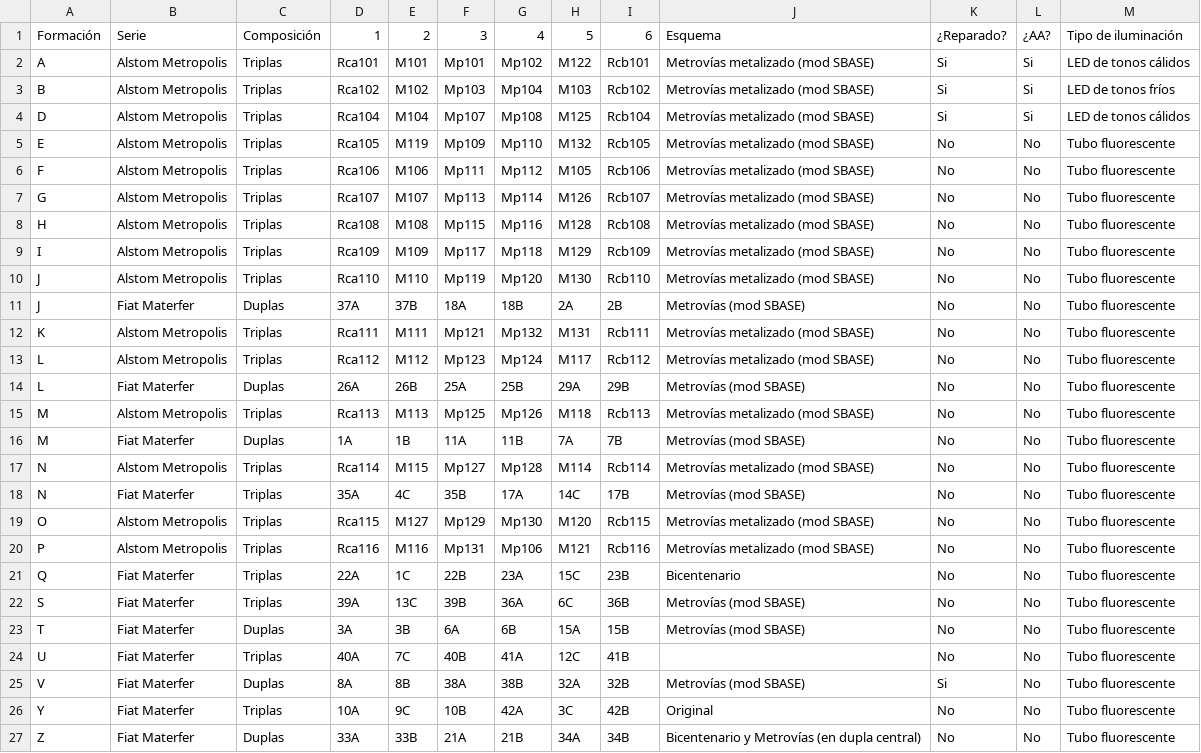
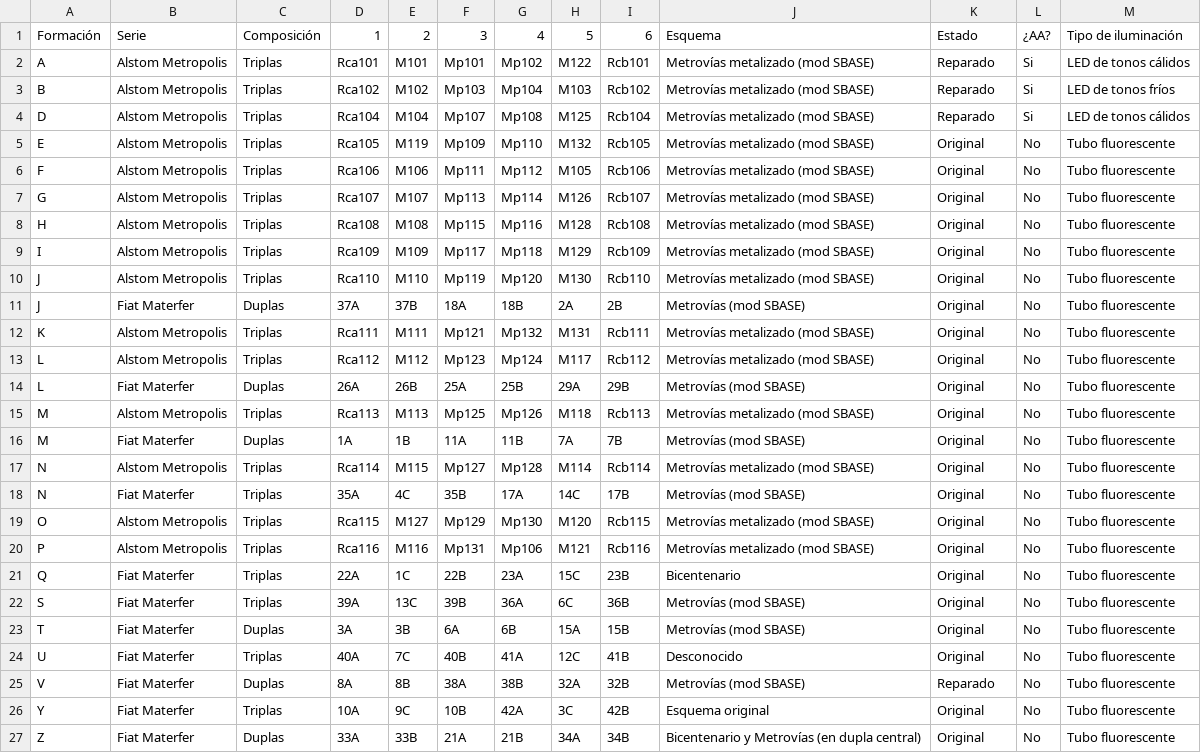
Before and after one commit to Fermoto5HD/ferrocarriles-abiertos, a CSV file: data/lineaD.csv, drawn as a sheet; the diff names each change by its address in the sheet, - before the commit and + after, or states it on an @@ line.

```diff
--- a/data/lineaD.csv
+++ b/data/lineaD.csv
-K1: ¿Reparado?
+K1: Estado
-K2:K4: Si
+K2:K4: Reparado
-K5:K24: No
+K5:K24: Original
-J24: (empty)
+J24: Desconocido
-K25: Si
+K25: Reparado
-J26: Original
+J26: Esquema original
-K26:K27: No
+K26:K27: Original
```
Also changed, not shown: data/lineaB.csv, data/lineaC.csv, 9 other files.
